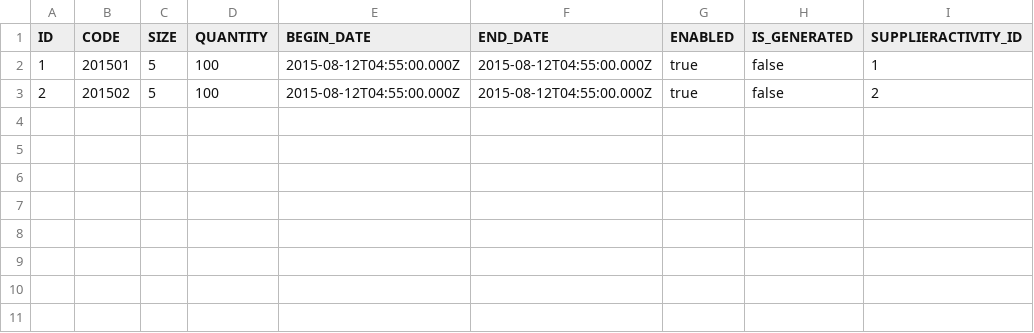
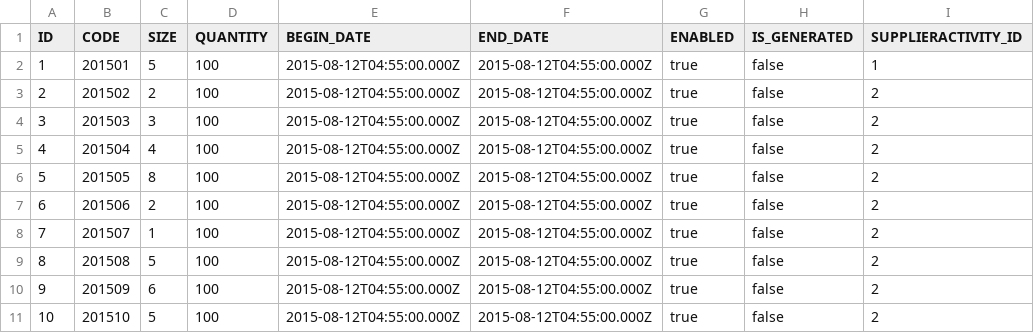
Before and after one commit to taoware/wxsandbox, a CSV file: src/main/resources/config/liquibase/coupon_batch.csv, drawn as a sheet.

```diff
--- a/src/main/resources/config/liquibase/coupon_batch.csv
+++ b/src/main/resources/config/liquibase/coupon_batch.csv
@@ -2,2 +2,10 @@
 1;201501;5;100;2015-08-12T04:55:00.000Z;2015-08-12T04:55:00.000Z;true;false;1
-2;201502;5;100;2015-08-12T04:55:00.000Z;2015-08-12T04:55:00.000Z;true;false;2
+2;201502;2;100;2015-08-12T04:55:00.000Z;2015-08-12T04:55:00.000Z;true;false;2
+3;201503;3;100;2015-08-12T04:55:00.000Z;2015-08-12T04:55:00.000Z;true;false;2
+4;201504;4;100;2015-08-12T04:55:00.000Z;2015-08-12T04:55:00.000Z;true;false;2
+5;201505;8;100;2015-08-12T04:55:00.000Z;2015-08-12T04:55:00.000Z;true;false;2
+6;201506;2;100;2015-08-12T04:55:00.000Z;2015-08-12T04:55:00.000Z;true;false;2
+7;201507;1;100;2015-08-12T04:55:00.000Z;2015-08-12T04:55:00.000Z;true;false;2
+8;201508;5;100;2015-08-12T04:55:00.000Z;2015-08-12T04:55:00.000Z;true;false;2
+9;201509;6;100;2015-08-12T04:55:00.000Z;2015-08-12T04:55:00.000Z;true;false;2
+10;201510;5;100;2015-08-12T04:55:00.000Z;2015-08-12T04:55:00.000Z;true;false;2
```
Also changed, not shown: 16 other files.
